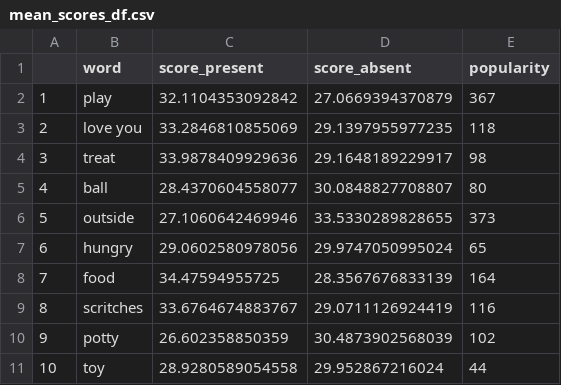
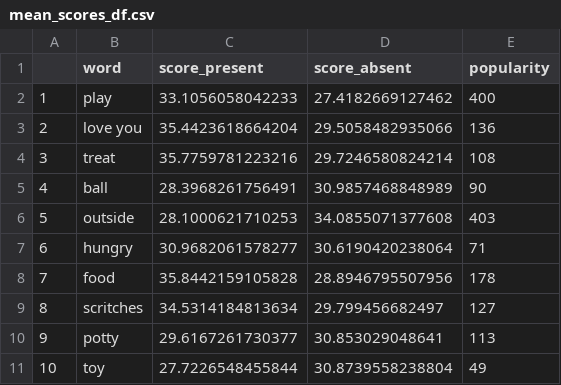
Before and after one commit to lucasnaranjo/data_blog, a CSV file: mean_scores_df.csv, drawn as a sheet; only a part is shown; the diff covers the shown part only.

Commit message:
UPDATE data set and script

```diff
--- a/mean_scores_df.csv
+++ b/mean_scores_df.csv
@@ -1,11 +1,11 @@
 "","word","score_present","score_absent","popularity"
-"1","play",32.1104353092842,27.0669394370879,367
-"2","love you",33.2846810855069,29.1397955977235,118
-"3","treat",33.9878409929636,29.1648189229917,98
-"4","ball",28.4370604558077,30.0848827708807,80
-"5","outside",27.1060642469946,33.5330289828655,373
-"6","hungry",29.0602580978056,29.9747050995024,65
-"7","food",34.47594955725,28.3567676833139,164
-"8","scritches",33.6764674883767,29.0711126924419,116
-"9","potty",26.602358850359,30.4873902568039,102
-"10","toy",28.9280589054558,29.952867216024,44
+"1","play",33.1056058042233,27.4182669127462,400
+"2","love you",35.4423618664204,29.5058482935066,136
+"3","treat",35.7759781223216,29.7246580824214,108
+"4","ball",28.3968261756491,30.9857468848989,90
+"5","outside",28.1000621710253,34.0855071377608,403
+"6","hungry",30.9682061578277,30.6190420238064,71
+"7","food",35.8442159105828,28.8946795507956,178
+"8","scritches",34.5314184813634,29.799456682497,127
+"9","potty",29.6167261730377,30.853029048641,113
+"10","toy",27.7226548455844,30.8739558238804,49
```
Also changed, not shown: 79 edited cells elsewhere in this file, 1 other file.
